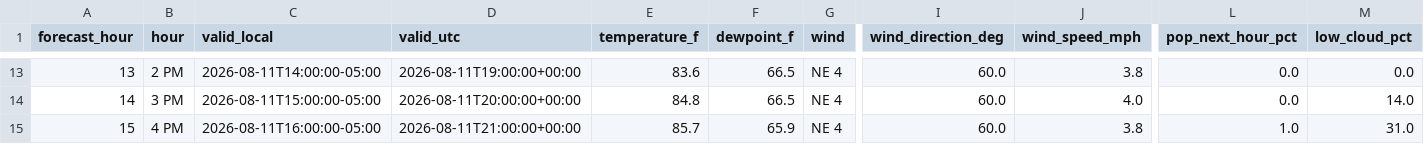
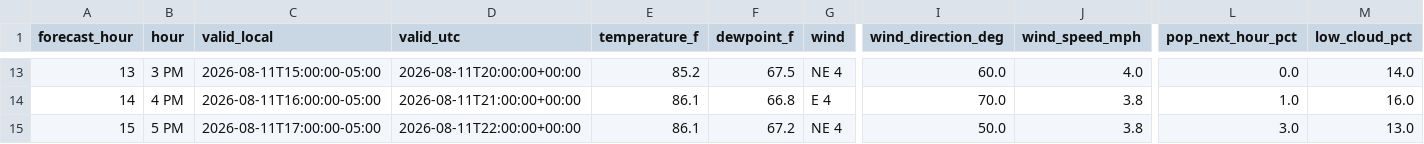
Before and after one commit to Barometer32/weather, a CSV file: data/nbm.csv, drawn as a sheet; only a part is shown, gaps mark what is left out; the diff covers the shown part only; the diff names each change by its address in the sheet, - before the commit and + after, or states it on an @@ line.

```diff
--- a/data/nbm.csv
+++ b/data/nbm.csv
-B13 (hour): 2 PM
+B13 (hour): 3 PM
-C13 (valid_local): 2026-08-11T14:00:00-05:00
+C13 (valid_local): 2026-08-11T15:00:00-05:00
-D13 (valid_utc): 2026-08-11T19:00:00+00:00
+D13 (valid_utc): 2026-08-11T20:00:00+00:00
-E13 (temperature_f): 83.6
+E13 (temperature_f): 85.2
-F13 (dewpoint_f): 66.5
+F13 (dewpoint_f): 67.5
-J13 (wind_speed_mph): 3.8
+J13 (wind_speed_mph): 4.0
-M13 (low_cloud_pct): 0.0
+M13 (low_cloud_pct): 14.0
-B14 (hour): 3 PM
+B14 (hour): 4 PM
-C14 (valid_local): 2026-08-11T15:00:00-05:00
+C14 (valid_local): 2026-08-11T16:00:00-05:00
-D14 (valid_utc): 2026-08-11T20:00:00+00:00
+D14 (valid_utc): 2026-08-11T21:00:00+00:00
-E14 (temperature_f): 84.8
+E14 (temperature_f): 86.1
-F14 (dewpoint_f): 66.5
+F14 (dewpoint_f): 66.8
-G14 (wind): NE 4
+G14 (wind): E 4
-I14 (wind_direction_deg): 60.0
+I14 (wind_direction_deg): 70.0
-J14 (wind_speed_mph): 4.0
+J14 (wind_speed_mph): 3.8
-L14 (pop_next_hour_pct): 0.0
+L14 (pop_next_hour_pct): 1.0
-M14 (low_cloud_pct): 14.0
+M14 (low_cloud_pct): 16.0
-B15 (hour): 4 PM
+B15 (hour): 5 PM
-C15 (valid_local): 2026-08-11T16:00:00-05:00
+C15 (valid_local): 2026-08-11T17:00:00-05:00
-D15 (valid_utc): 2026-08-11T21:00:00+00:00
+D15 (valid_utc): 2026-08-11T22:00:00+00:00
-E15 (temperature_f): 85.7
+E15 (temperature_f): 86.1
-F15 (dewpoint_f): 65.9
+F15 (dewpoint_f): 67.2
-I15 (wind_direction_deg): 60.0
+I15 (wind_direction_deg): 50.0
-L15 (pop_next_hour_pct): 1.0
+L15 (pop_next_hour_pct): 3.0
-M15 (low_cloud_pct): 31.0
+M15 (low_cloud_pct): 13.0
```
Also changed, not shown: 146 edited cells elsewhere in this file, 1 other file.
